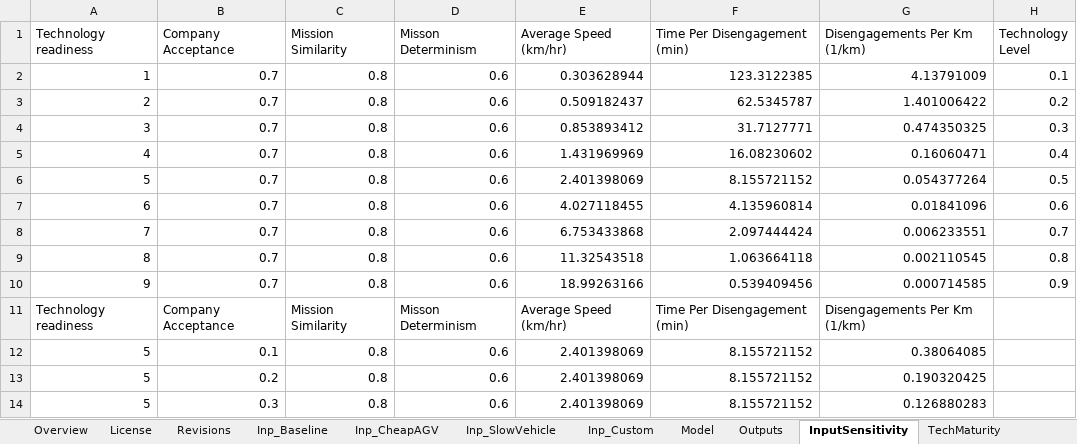
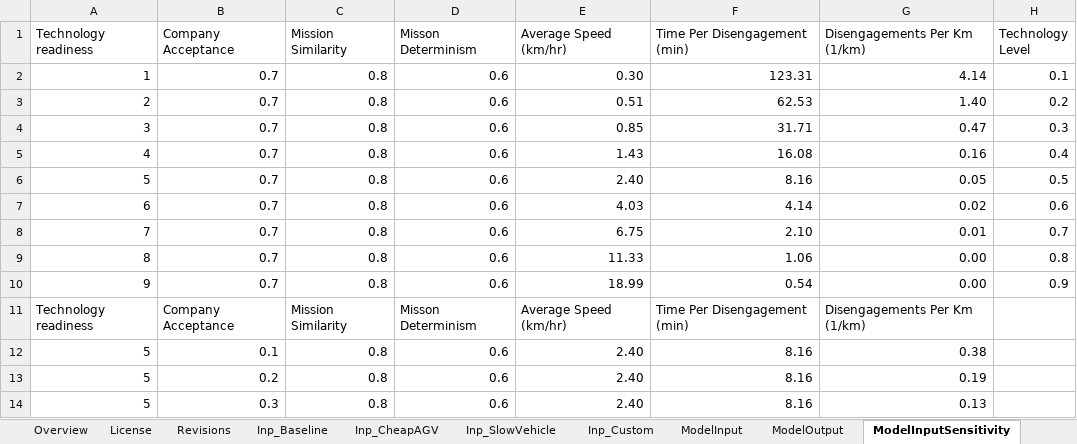
Before and after one commit to erikwilhelm/AGVeval, an Excel workbook: Excel/AGVUseCaseModel.xlsx, sheet ModelInputSensitivity, drawn as a sheet; only a part is shown; values as stored, in another font and other column widths than the file's, no borders; charts and pictures not drawn; the diff covers the shown part only; the diff names each change by its address in the sheet, - before the commit and + after, or states it on an @@ line.

```diff
--- a/Excel/AGVUseCaseModel.xlsx (sheet ModelInputSensitivity)
+++ b/Excel/AGVUseCaseModel.xlsx (sheet ModelInputSensitivity)
-sheet tab: Model
+sheet tab: ModelInput
-sheet tab: Outputs
+sheet tab: ModelOutput
-sheet tab: InputSensitivity
+sheet tab: ModelInputSensitivity
-E2 (Average Speed (km/hr)): 0.303628944
+E2 (Average Speed (km/hr)): 0.30
-F2 (Time Per Disengagement (min)): 123.3122385
+F2 (Time Per Disengagement (min)): 123.31
-G2 (Disengagements Per Km (1/km)): 4.13791009
+G2 (Disengagements Per Km (1/km)): 4.14
-E3 (Average Speed (km/hr)): 0.509182437
+E3 (Average Speed (km/hr)): 0.51
-F3 (Time Per Disengagement (min)): 62.5345787
+F3 (Time Per Disengagement (min)): 62.53
-G3 (Disengagements Per Km (1/km)): 1.401006422
+G3 (Disengagements Per Km (1/km)): 1.40
-E4 (Average Speed (km/hr)): 0.853893412
+E4 (Average Speed (km/hr)): 0.85
-F4 (Time Per Disengagement (min)): 31.7127771
+F4 (Time Per Disengagement (min)): 31.71
-G4 (Disengagements Per Km (1/km)): 0.474350325
+G4 (Disengagements Per Km (1/km)): 0.47
-E5 (Average Speed (km/hr)): 1.431969969
+E5 (Average Speed (km/hr)): 1.43
-F5 (Time Per Disengagement (min)): 16.08230602
+F5 (Time Per Disengagement (min)): 16.08
-G5 (Disengagements Per Km (1/km)): 0.16060471
+G5 (Disengagements Per Km (1/km)): 0.16
-E6 (Average Speed (km/hr)): 2.401398069
+E6 (Average Speed (km/hr)): 2.40
-F6 (Time Per Disengagement (min)): 8.155721152
+F6 (Time Per Disengagement (min)): 8.16
-G6 (Disengagements Per Km (1/km)): 0.054377264
+G6 (Disengagements Per Km (1/km)): 0.05
-E7 (Average Speed (km/hr)): 4.027118455
+E7 (Average Speed (km/hr)): 4.03
-F7 (Time Per Disengagement (min)): 4.135960814
+F7 (Time Per Disengagement (min)): 4.14
-G7 (Disengagements Per Km (1/km)): 0.01841096
+G7 (Disengagements Per Km (1/km)): 0.02
-E8 (Average Speed (km/hr)): 6.753433868
+E8 (Average Speed (km/hr)): 6.75
-F8 (Time Per Disengagement (min)): 2.097444424
+F8 (Time Per Disengagement (min)): 2.10
-G8 (Disengagements Per Km (1/km)): 0.006233551
+G8 (Disengagements Per Km (1/km)): 0.01
-E9 (Average Speed (km/hr)): 11.32543518
+E9 (Average Speed (km/hr)): 11.33
-F9 (Time Per Disengagement (min)): 1.063664118
+F9 (Time Per Disengagement (min)): 1.06
-G9 (Disengagements Per Km (1/km)): 0.002110545
+G9 (Disengagements Per Km (1/km)): 0.00
-E10 (Average Speed (km/hr)): 18.99263166
+E10 (Average Speed (km/hr)): 18.99
-F10 (Time Per Disengagement (min)): 0.539409456
+F10 (Time Per Disengagement (min)): 0.54
-G10 (Disengagements Per Km (1/km)): 0.000714585
+G10 (Disengagements Per Km (1/km)): 0.00
-E12:E14 (Average Speed (km/hr)): 2.401398069
+E12:E14 (Average Speed (km/hr)): 2.40
-F12:F14 (Time Per Disengagement (min)): 8.155721152
+F12:F14 (Time Per Disengagement (min)): 8.16
-G12 (Disengagements Per Km (1/km)): 0.38064085
+G12 (Disengagements Per Km (1/km)): 0.38
-G13 (Disengagements Per Km (1/km)): 0.190320425
+G13 (Disengagements Per Km (1/km)): 0.19
-G14 (Disengagements Per Km (1/km)): 0.126880283
+G14 (Disengagements Per Km (1/km)): 0.13
```
Also changed, not shown: 127 edited cells elsewhere in this sheet, sheet Inp_Custom, sheet Inp_Baseline, sheet Inp_CheapAGV, sheet Inp_SlowVehicle, sheet ModelInput, sheet ModelOutput, other sheet tabs, formulas that keep their value, charts or pictures, 2 other files.
